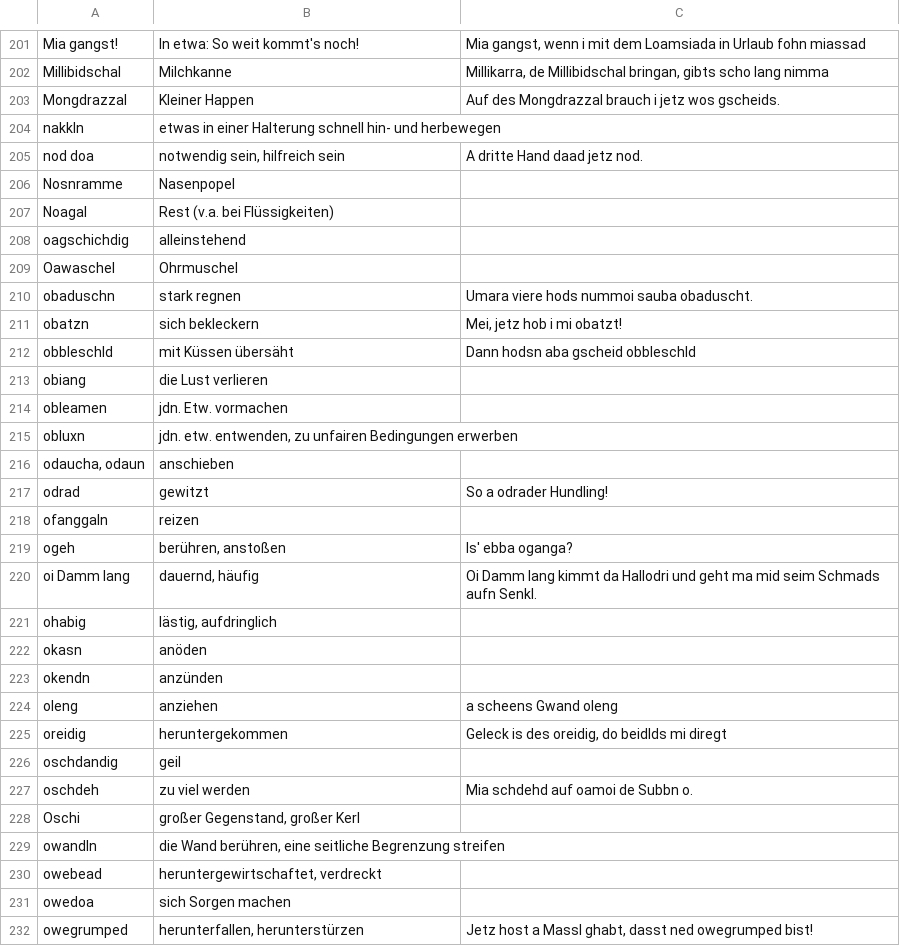
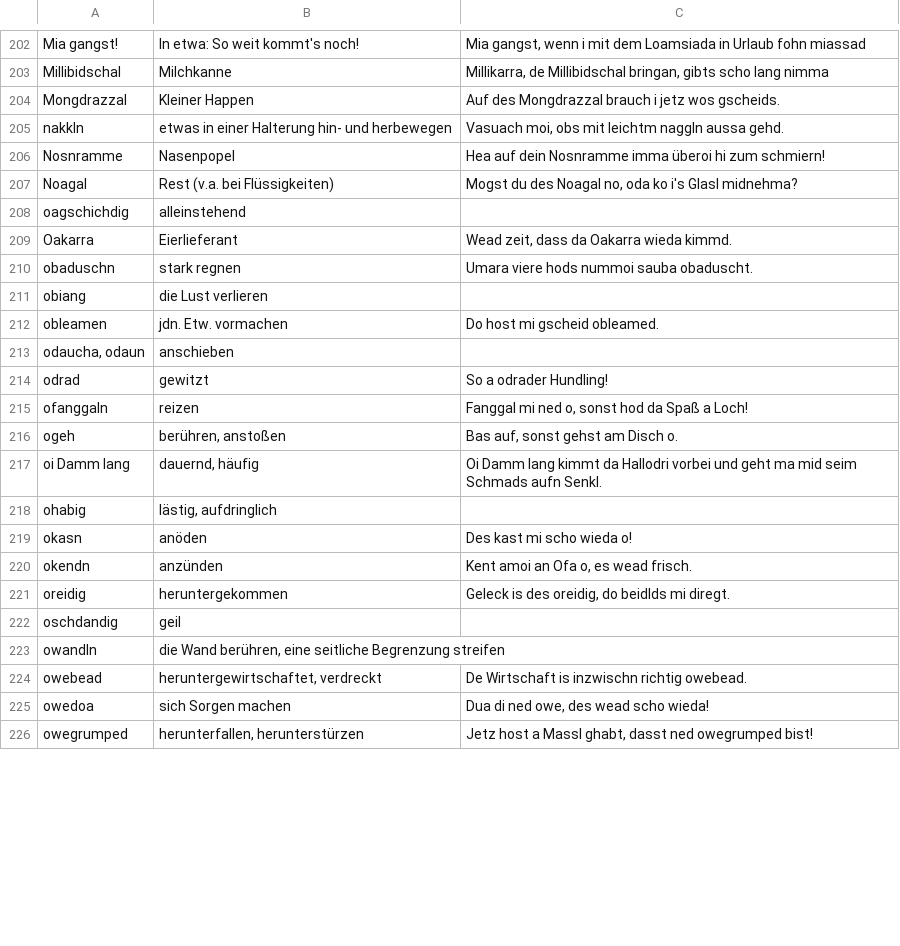
Before and after one commit to anetz89/bayrischer_schmaaz, a CSV file: bayrischer_schmaaz.csv, drawn as a sheet; only a part is shown, gaps mark what is left out; the diff covers the shown part only.

Commit message:
n-z ogschaud, nochgschlong und satzl dazua gschribn

```diff
--- a/bayrischer_schmaaz.csv
+++ b/bayrischer_schmaaz.csv
@@ -203,30 +204,23 @@ Millibidschal,Milchkanne,"Millikarra, de Millibidschal bringan, gibts scho lang
 Mongdrazzal,Kleiner Happen,Auf des Mongdrazzal brauch i jetz wos gscheids.
-nakkln,etwas in einer Halterung schnell hin- und herbewegen,
-nod doa,"notwendig sein, hilfreich sein",A dritte Hand daad jetz nod.
-Nosnramme,Nasenpopel,
-Noagal,Rest (v.a. bei Flüssigkeiten),
+nakkln,etwas in einer Halterung hin- und herbewegen,"Vasuach moi, obs mit leichtm naggln aussa gehd."
+Nosnramme,Nasenpopel,Hea auf dein Nosnramme imma überoi hi zum schmiern!
+Noagal,Rest (v.a. bei Flüssigkeiten),"Mogst du des Noagal no, oda ko i's Glasl midnehma?"
 oagschichdig,alleinstehend,
-Oawaschel,Ohrmuschel,
+Oakarra,Eierlieferant,"Wead zeit, dass da Oakarra wieda kimmd."
 obaduschn,stark regnen,Umara viere hods nummoi sauba obaduscht.
-obatzn,sich bekleckern,"Mei, jetz hob i mi obatzt!"
-obbleschld,mit Küssen übersäht,Dann hodsn aba gscheid obbleschld
 obiang,die Lust verlieren,
-obleamen,jdn. Etw. vormachen,
-obluxn,"jdn. etw. entwenden, zu unfairen Bedingungen erwerben",
+obleamen,jdn. Etw. vormachen,Do host mi gscheid obleamed.
 "odaucha, odaun",anschieben,
 odrad,gewitzt,So a odrader Hundling!
-ofanggaln,reizen,
-ogeh,"berühren, anstoßen",Is' ebba oganga?
-oi Damm lang,"dauernd, häufig",Oi Damm lang kimmt da Hallodri und geht ma mid seim Schmads aufn Senkl.
+ofanggaln,reizen,"Fanggal mi ned o, sonst hod da Spaß a Loch!"
+ogeh,"berühren, anstoßen","Bas auf, sonst gehst am Disch o."
+oi Damm lang,"dauernd, häufig",Oi Damm lang kimmt da Hallodri vorbei und geht ma mid seim Schmads aufn Senkl.
 ohabig,"lästig, aufdringlich",
-okasn,anöden,
-okendn,anzünden,
-oleng,anziehen,a scheens Gwand oleng
-oreidig,heruntergekommen,"Geleck is des oreidig, do beidlds mi diregt"
+okasn,anöden,Des kast mi scho wieda o!
+okendn,anzünden,"Kent amoi an Ofa o, es wead frisch."
+oreidig,heruntergekommen,"Geleck is des oreidig, do beidlds mi diregt."
 oschdandig,geil,
-oschdeh,zu viel werden,Mia schdehd auf oamoi de Subbn o.
-Oschi,"großer Gegenstand, großer Kerl",
 owandln,"die Wand berühren, eine seitliche Begrenzung streifen",
-owebead,"heruntergewirtschaftet, verdreckt",
-owedoa,sich Sorgen machen,
+owebead,"heruntergewirtschaftet, verdreckt",De Wirtschaft is inzwischn richtig owebead.
+owedoa,sich Sorgen machen,"Dua di ned owe, des wead scho wieda!"
 owegrumped,"herunterfallen, herunterstürzen","Jetz host a Massl ghabt, dasst ned owegrumped bist!"
```
Also changed, not shown: 6 added rows, 25 removed rows and 61 edited cells elsewhere in this file.
